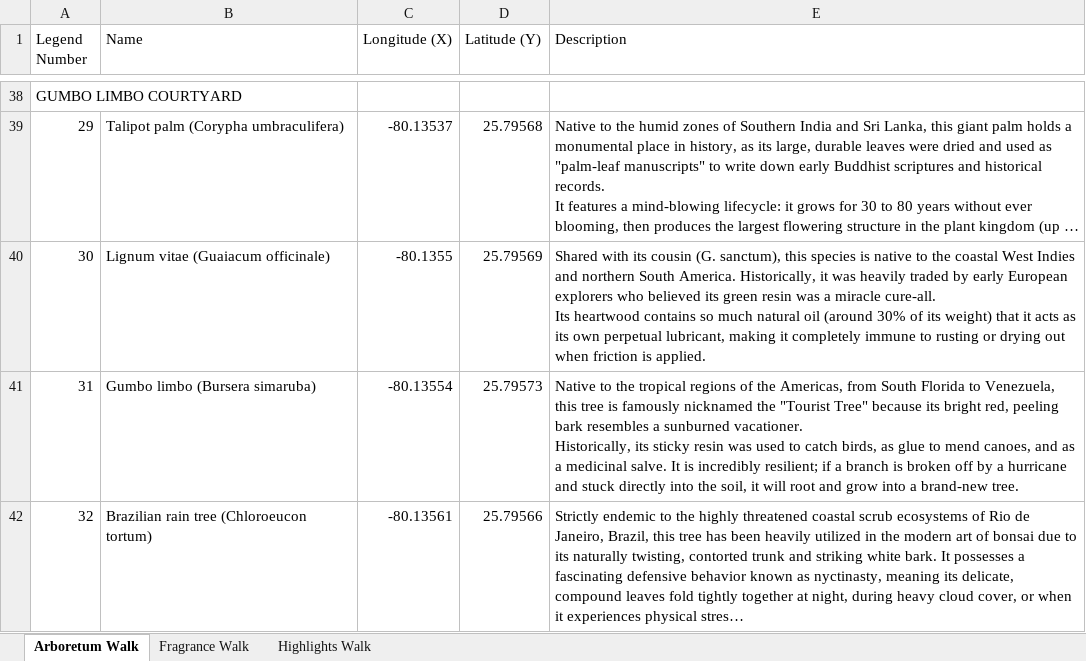
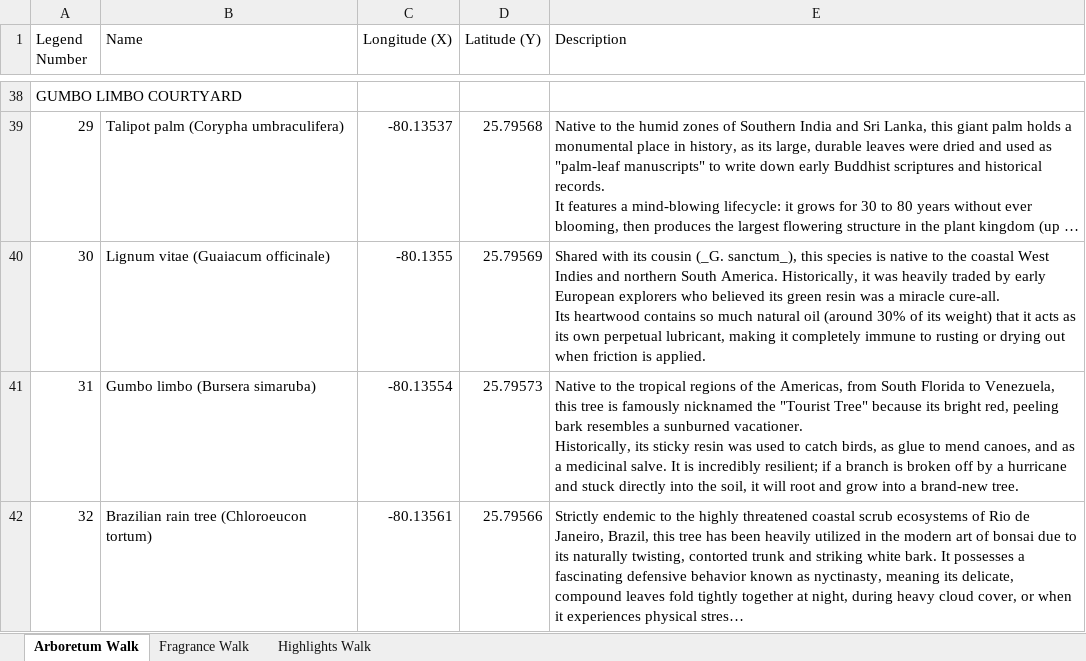
Before and after one commit to danielaggwm/MMBG, an Excel workbook: data/Tree&FragranceWalk_with_descriptions.xlsx, sheet Arboretum Walk, drawn as a sheet; only a part is shown, gaps mark what is left out; long unchanged cells end in …; values as stored, in another font and other column widths than the file's, no borders; the diff covers the shown part only; the diff names each change by its address in the sheet, - before the commit and + after, or states it on an @@ line.

```diff
--- a/data/Tree&FragranceWalk_with_descriptions.xlsx (sheet Arboretum Walk)
+++ b/data/Tree&FragranceWalk_with_descriptions.xlsx (sheet Arboretum Walk)
-E40 (Description): …its cousin (G. sanctum), this species…
+E40 (Description): …its cousin (_G. sanctum_), this species…
```
Also changed, not shown: 21 edited cells elsewhere in this sheet, sheet Highlights Walk, 6 other files.
